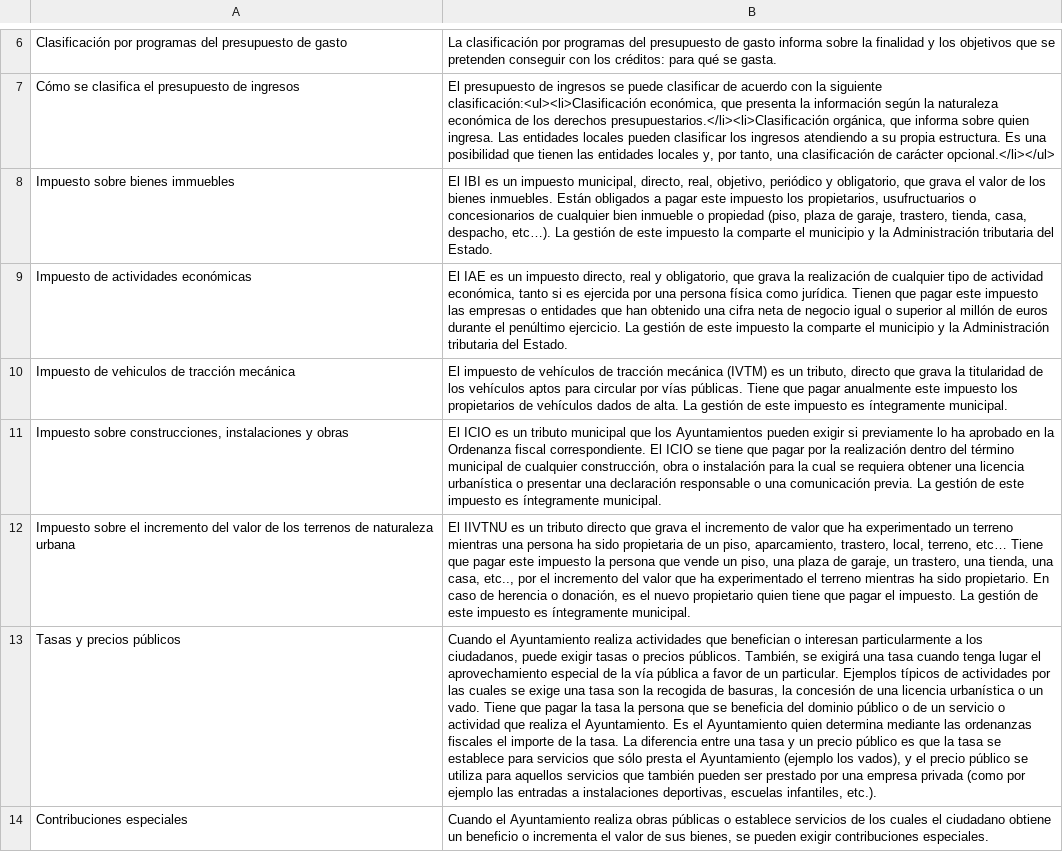
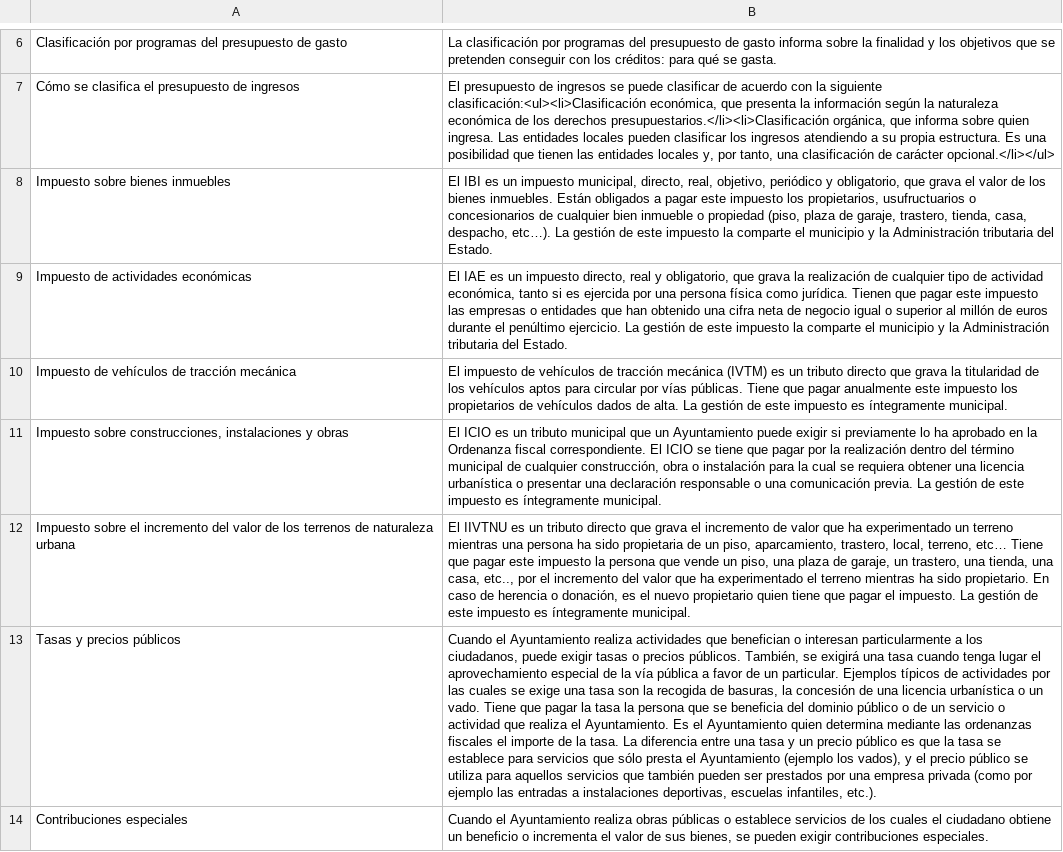
Before and after one commit to esebastian/presupuesto-madrid, a CSV file: data/glosario_es.csv, drawn as a sheet; only a part is shown, gaps mark what is left out; the diff covers the shown part only; the diff names each change by its address in the sheet, - before the commit and + after, or states it on an @@ line.

```diff
--- a/data/glosario_es.csv
+++ b/data/glosario_es.csv
-A8: Impuesto sobre bienes immuebles
+A8: Impuesto sobre bienes inmuebles
-A10: Impuesto de vehiculos de tracción mecánica
+A10: Impuesto de vehículos de tracción mecánica
-B10: …es un tributo, directo que…
+B10: …es un tributo directo que…
-B11: …municipal que los Ayuntamientos pueden exigir si…
+B11: …municipal que un Ayuntamiento puede exigir si…
-B13: …pueden ser prestado por una…
+B13: …pueden ser prestados por una…
```
Also changed, not shown: 4 edited cells elsewhere in this file.
